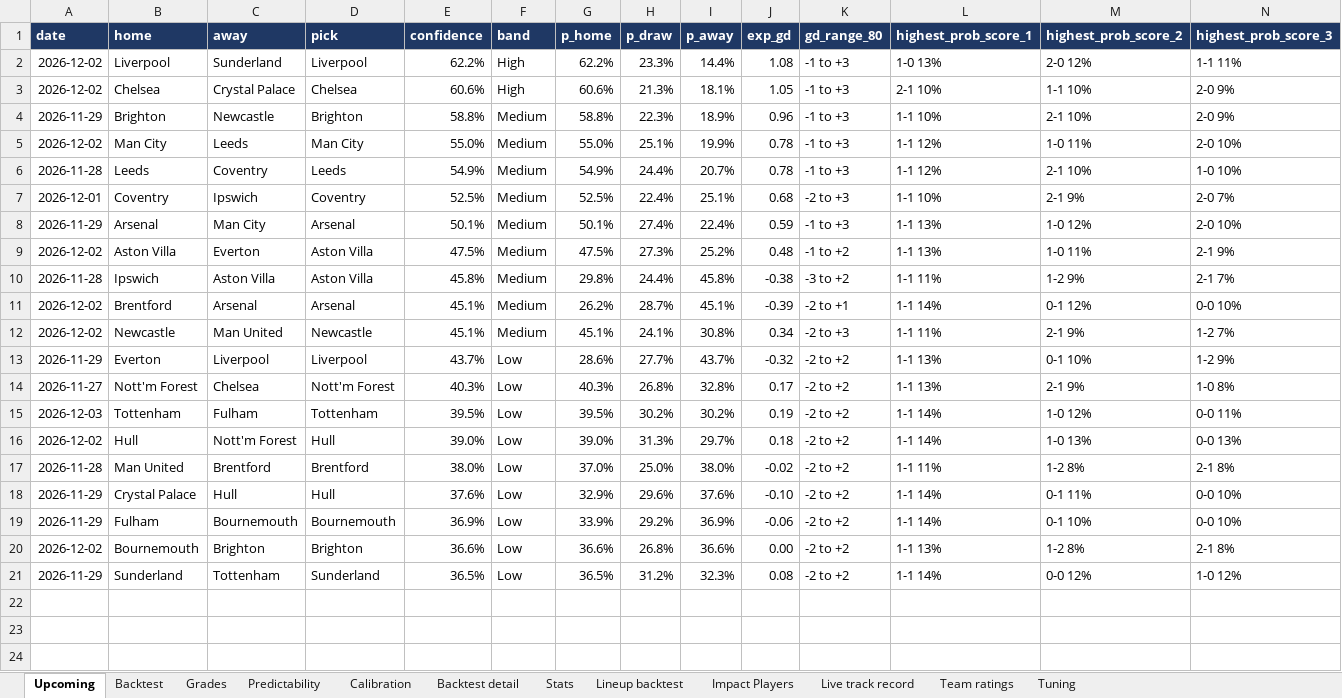
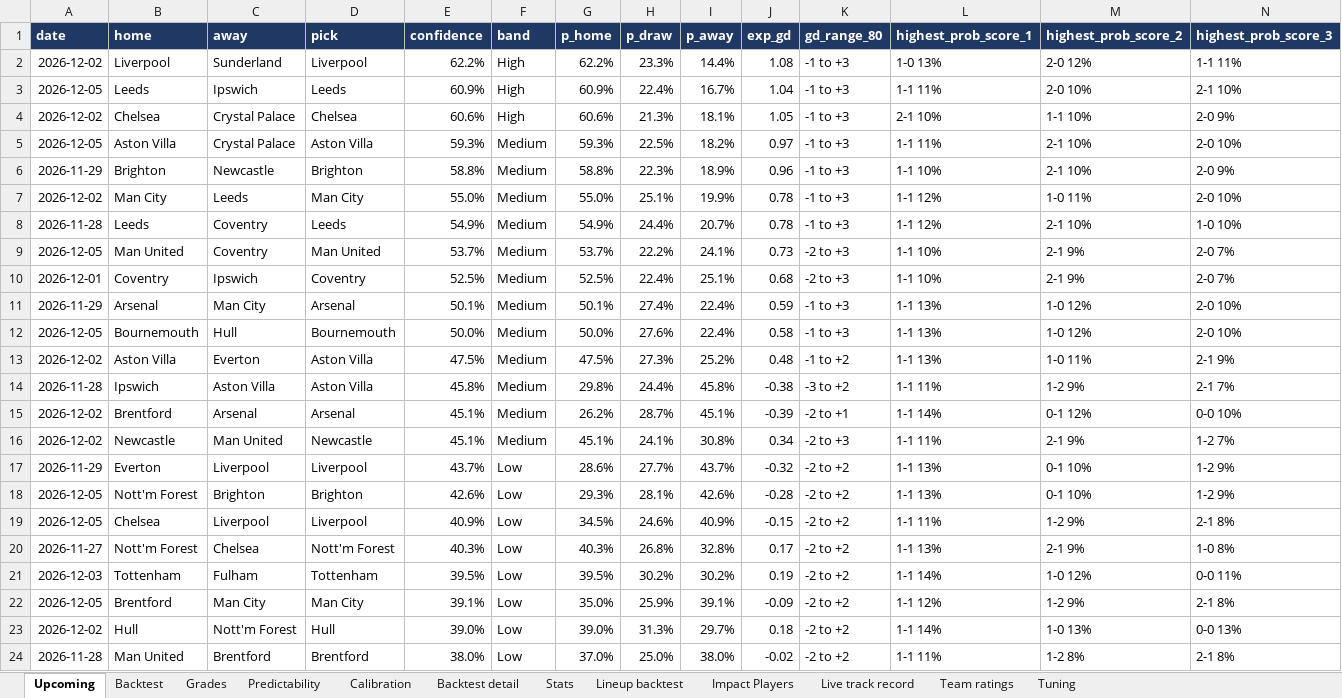
Before and after one commit to BernardFr/Football_Predictions, an Excel workbook: reports/EPL_report.xlsx, sheet Upcoming, drawn as a sheet; only a part is shown; the shorter side is filled out with more unchanged rows; values as stored, in another font and other column widths than the file's, no borders; rows hold the shown columns only; the diff names each change by its address in the sheet, - before the commit and + after, or states it on an @@ line.

```diff
--- a/reports/EPL_report.xlsx (sheet Upcoming)
+++ b/reports/EPL_report.xlsx (sheet Upcoming)
+row 3: 2026-12-05 | Leeds | Ipswich | Leeds | 60.9% | High | 60.9% | 22.4% | 16.7% | 1.04 | -1 to +3 | 1-1 11% | 2-0 10% | 2-1 10%
+row 5: 2026-12-05 | Aston Villa | Crystal Palace | Aston Villa | 59.3% | Medium | 59.3% | 22.5% | 18.2% | 0.97 | -1 to +3 | 1-1 11% | 2-1 10% | 2-0 10%
+row 9: 2026-12-05 | Man United | Coventry | Man United | 53.7% | Medium | 53.7% | 22.2% | 24.1% | 0.73 | -2 to +3 | 1-1 10% | 2-1 9% | 2-0 7%
+row 12: 2026-12-05 | Bournemouth | Hull | Bournemouth | 50.0% | Medium | 50.0% | 27.6% | 22.4% | 0.58 | -1 to +3 | 1-1 13% | 1-0 12% | 2-0 10%
+row 18: 2026-12-05 | Nott'm Forest | Brighton | Brighton | 42.6% | Low | 29.3% | 28.1% | 42.6% | -0.28 | -2 to +2 | 1-1 13% | 0-1 10% | 1-2 9%
+row 19: 2026-12-05 | Chelsea | Liverpool | Liverpool | 40.9% | Low | 34.5% | 24.6% | 40.9% | -0.15 | -2 to +2 | 1-1 11% | 1-2 9% | 2-1 8%
+row 22: 2026-12-05 | Brentford | Man City | Man City | 39.1% | Low | 35.0% | 25.9% | 39.1% | -0.09 | -2 to +2 | 1-1 12% | 1-2 9% | 2-1 8%
```
Also changed, not shown: sheet Impact Players, sheet Live track record, sheet Lineup backtest, 13 other files.
